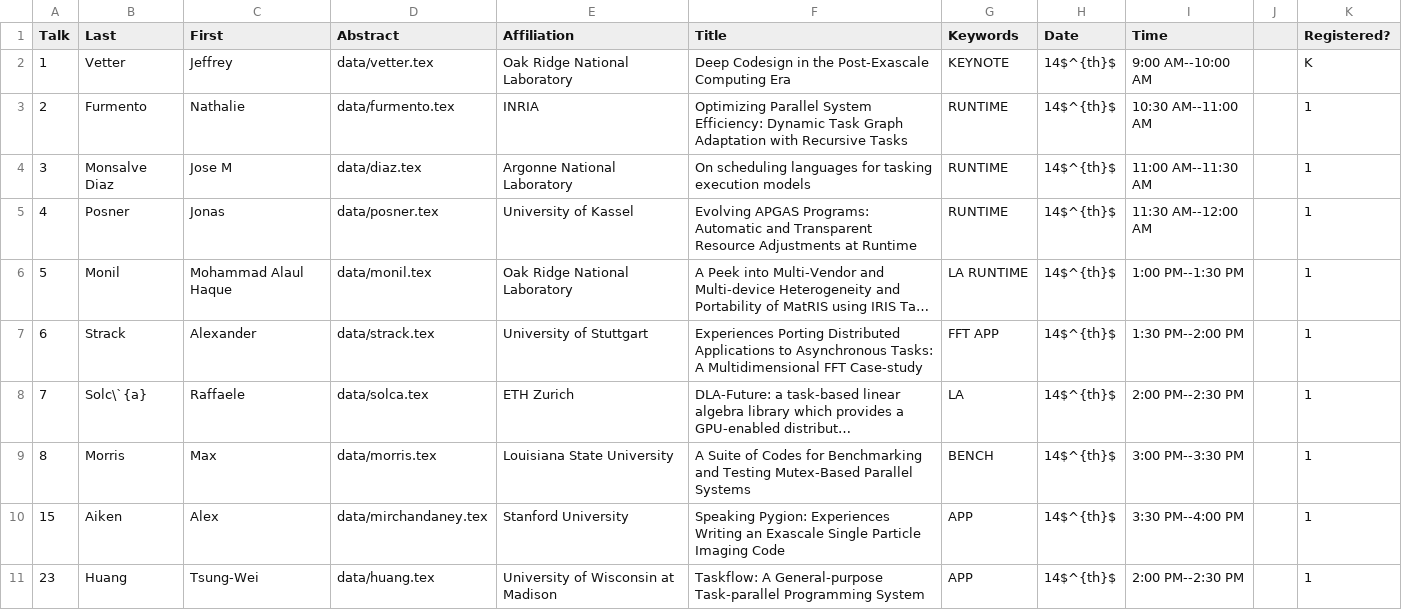
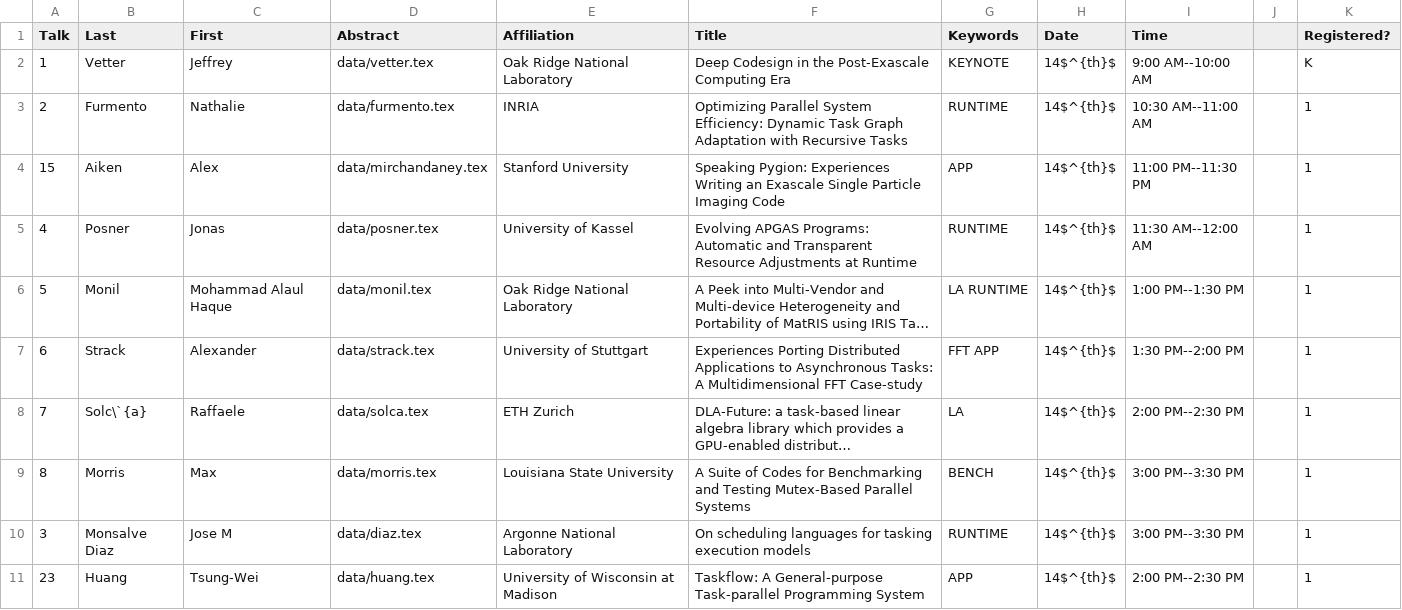
Before and after one commit to wamta25/booklet, a CSV file: data.csv, drawn as a sheet; only a part is shown; long unchanged cells end in …; removed rows and columns are numbered as before the commit, all else as after; the diff names each change by its address in the sheet, - before the commit and + after, or states it on an @@ line.

Commit message:
Swap talks of Monsalve Diaz and Aiken

```diff
--- a/data.csv
+++ b/data.csv
-row 4: 3 | Monsalve Diaz | Jose M | data/diaz.tex | Argonne National Laboratory | On scheduling languages for tasking execution models | RUNTIME | 14$^{th}$ | 11:00 AM--11:30 AM |  | 1
+row 4: 15 | Aiken | Alex | data/mirchandaney.tex | Stanford University | Speaking Pygion: Experiences Writing an Exascale Single Particle Imaging Code | APP | 14$^{th}$ | 11:00 PM--11:30 PM |  | 1
-row 10: 15 | Aiken | Alex | data/mirchandaney.tex | Stanford University | Speaking Pygion: Experiences Writing an Exascale Single Particle Imaging Code | APP | 14$^{th}$ | 3:30 PM--4:00 PM |  | 1
+row 10: 3 | Monsalve Diaz | Jose M | data/diaz.tex | Argonne National Laboratory | On scheduling languages for tasking execution models | RUNTIME | 14$^{th}$ | 3:00 PM--3:30 PM |  | 1
```
